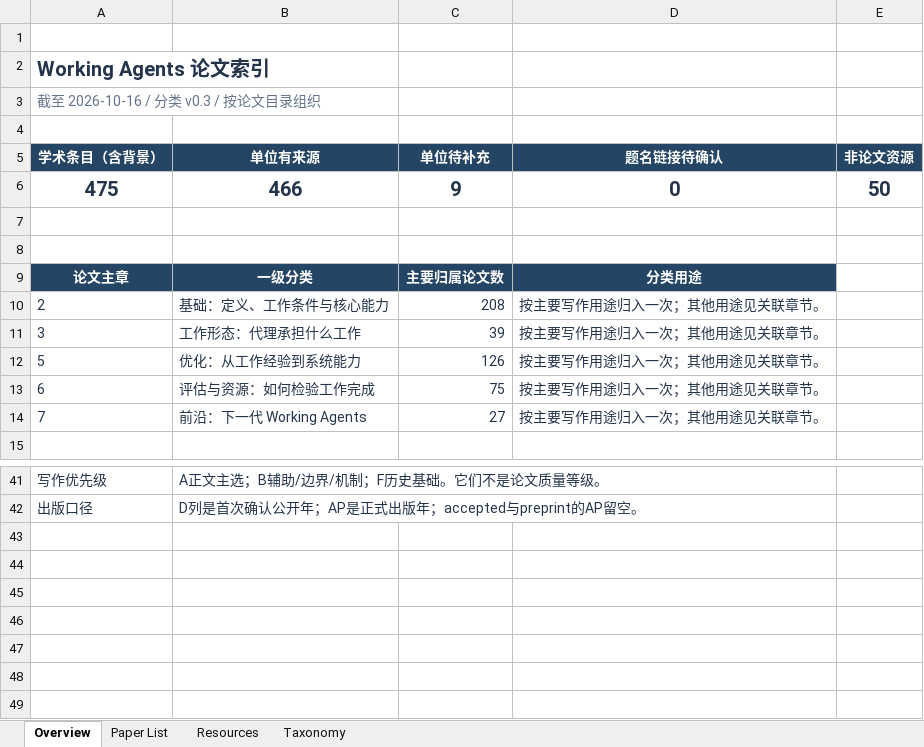
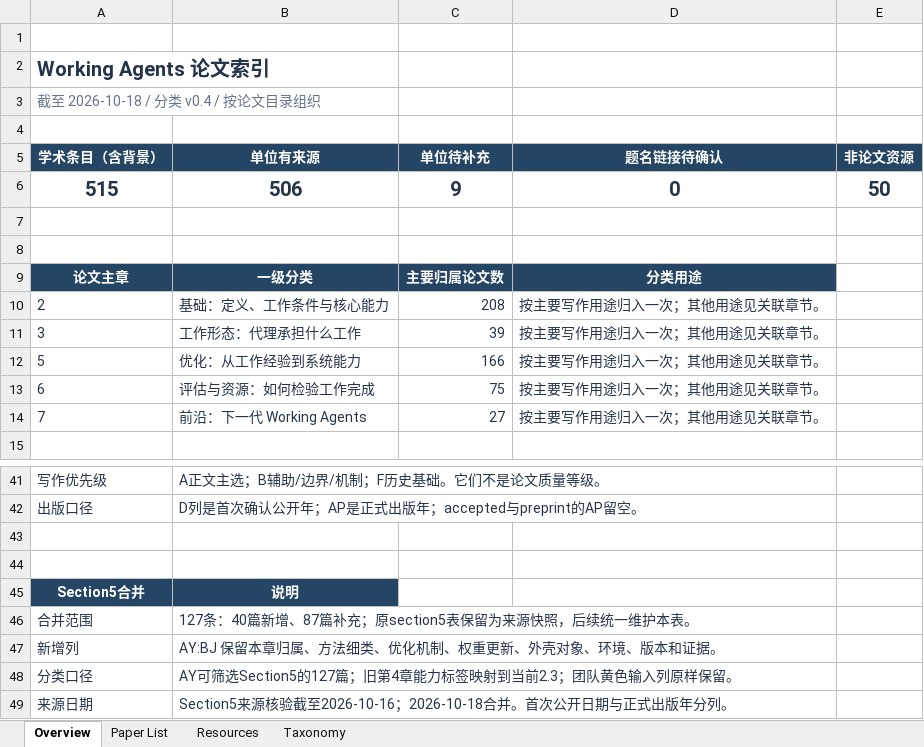
Before and after one commit to EnjunDu/awesome-working-agent, an Excel workbook: paper_list.xlsx, sheet Overview, drawn as a sheet; only a part is shown, gaps mark what is left out; values as stored, in another font and other column widths than the file's, no borders; the diff names each change by its address in the sheet, - before the commit and + after, or states it on an @@ line.

Commit message:
Merge Section 5 workbook into the master paper catalog

```diff
--- a/paper_list.xlsx (sheet Overview)
+++ b/paper_list.xlsx (sheet Overview)
-A3 (学术条目（含背景）): 截至 2026-10-16 / 分类 v0.3 / 按论文目录组织
+A3 (学术条目（含背景）): 截至 2026-10-18 / 分类 v0.4 / 按论文目录组织
-A6 (学术条目（含背景）): 475
+A6 (学术条目（含背景）): 515
-B6 (单位有来源): 466
+B6 (单位有来源): 506
-C12 (单位待补充): 126
+C12 (单位待补充): 166
+row 43: (empty)
+row 44: (empty)
+row 45: Section5合并 | 说明
+row 46: 合并范围 | 127条：40篇新增、87篇补充；原section5表保留为来源快照，后续统一维护本表。
+row 47: 新增列 | AY:BJ 保留本章归属、方法细类、优化机制、权重更新、外壳对象、环境、版本和证据。
+row 48: 分类口径 | AY可筛选Section5的127篇；旧第4章能力标签映射到当前2.3；团队黄色输入列原样保留。
+row 49: 来源日期 | Section5来源核验截至2026-10-16；2026-10-18合并。首次公开日期与正式出版年分列。
```
Also changed, not shown: sheet Paper List, sheet Resources, sheet Taxonomy, 8 other files.
